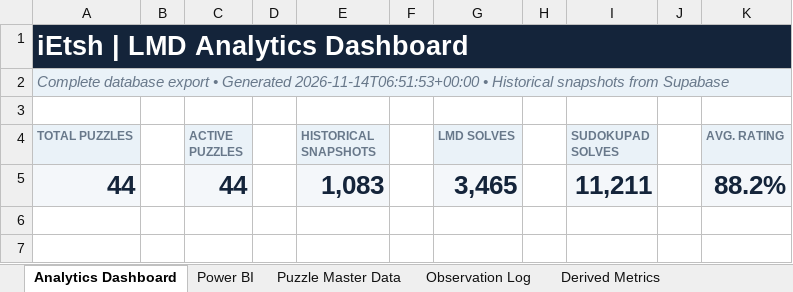
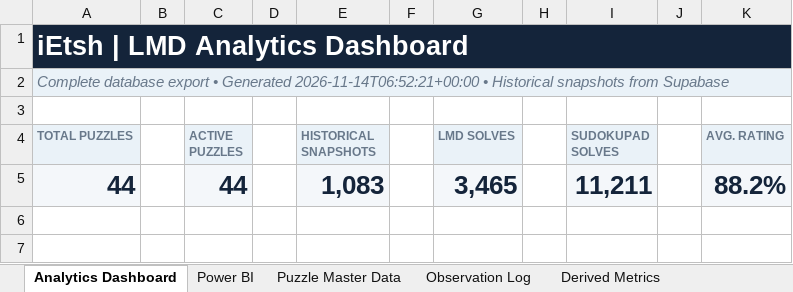
Before and after one commit to iEtsh/iEtsh.sudoku, an Excel workbook: sudoku-ietsh/ietsh/lmd/exports/iEtsh_LMD_Analytics.xlsx, sheet Analytics Dashboard, drawn as a sheet; only a part is shown; values as stored, in another font and other column widths than the file's, no borders; charts and pictures not drawn; the diff names each change by its address in the sheet, - before the commit and + after, or states it on an @@ line.

```diff
--- a/sudoku-ietsh/ietsh/lmd/exports/iEtsh_LMD_Analytics.xlsx (sheet Analytics Dashboard)
+++ b/sudoku-ietsh/ietsh/lmd/exports/iEtsh_LMD_Analytics.xlsx (sheet Analytics Dashboard)
-A2 (TOTAL PUZZLES): …• Generated 2026-11-14T06:51:53+00:00 • Historical…
+A2 (TOTAL PUZZLES): …• Generated 2026-11-14T06:52:21+00:00 • Historical…
```
Also changed, not shown: sheet Data Dictionary, sheet Power BI, charts or pictures, 1 other file.
